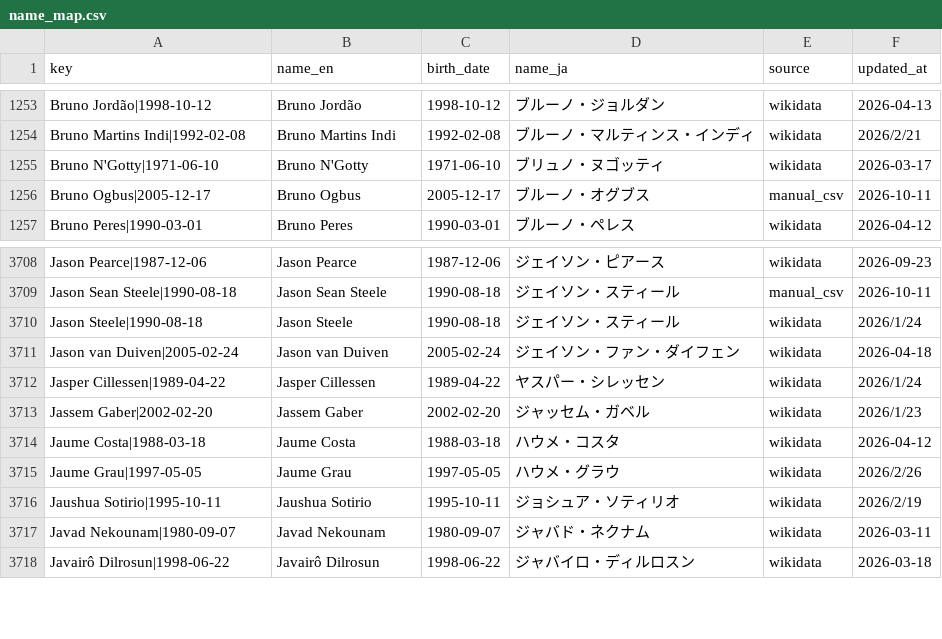
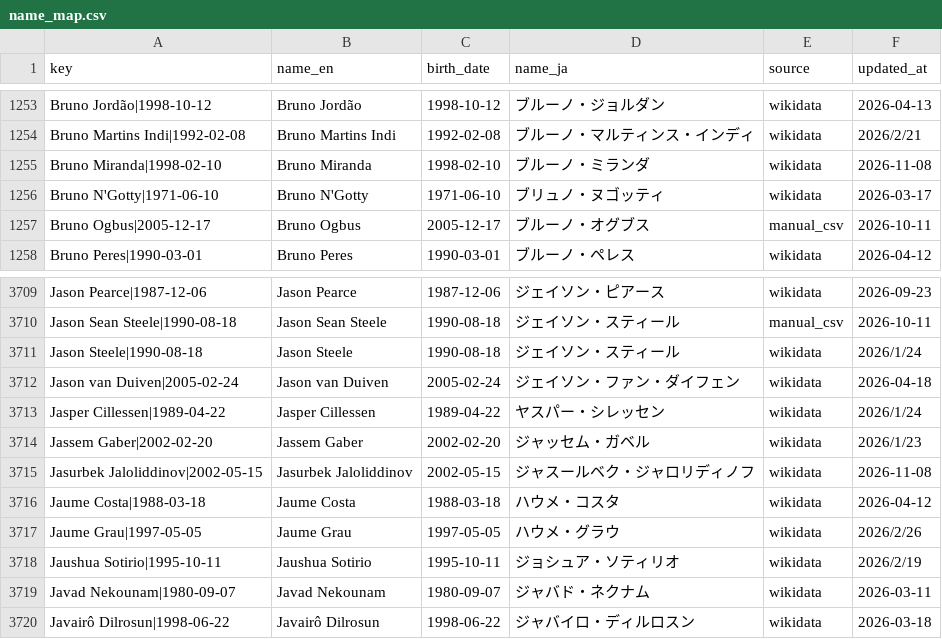
Before and after one commit to football-archive/start, a CSV file: src/data/name_map.csv, drawn as a sheet; only a part is shown, gaps mark what is left out; the diff names each change by its address in the sheet, - before the commit and + after, or states it on an @@ line.

```diff
--- a/src/data/name_map.csv
+++ b/src/data/name_map.csv
+row 1255: Bruno Miranda|1998-02-10 | Bruno Miranda | 1998-02-10 | ブルーノ・ミランダ | wikidata | 2026-11-08
+row 3715: Jasurbek Jaloliddinov|2002-05-15 | Jasurbek Jaloliddinov | 2002-05-15 | ジャスールベク・ジャロリディノフ | wikidata | 2026-11-08
```
Also changed, not shown: src/data/league_standings.csv, src/data/name_map_fail.csv, 3 other files.
